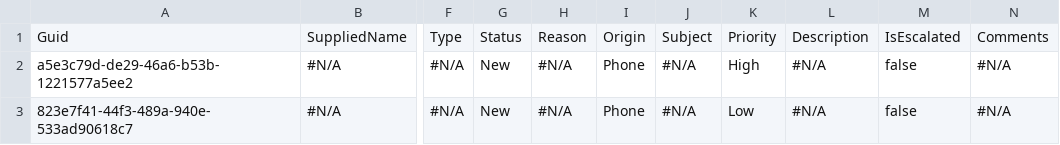
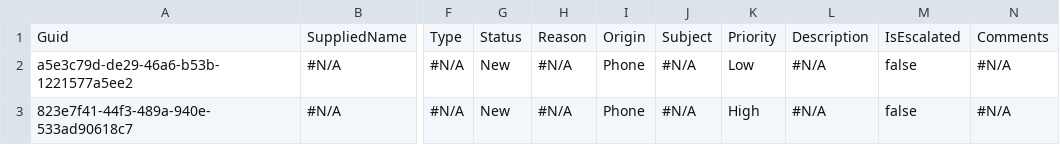
Before and after one commit to lzhdanovich/newRepo13May, a CSV file: data000/Case.csv, drawn as a sheet; only a part is shown, gaps mark what is left out; the diff names each change by its address in the sheet, - before the commit and + after, or states it on an @@ line.

Commit message:
Update Case.csv

```diff
--- a/data000/Case.csv
+++ b/data000/Case.csv
-K2: High
+K2: Low
-K3: Low
+K3: High
```
